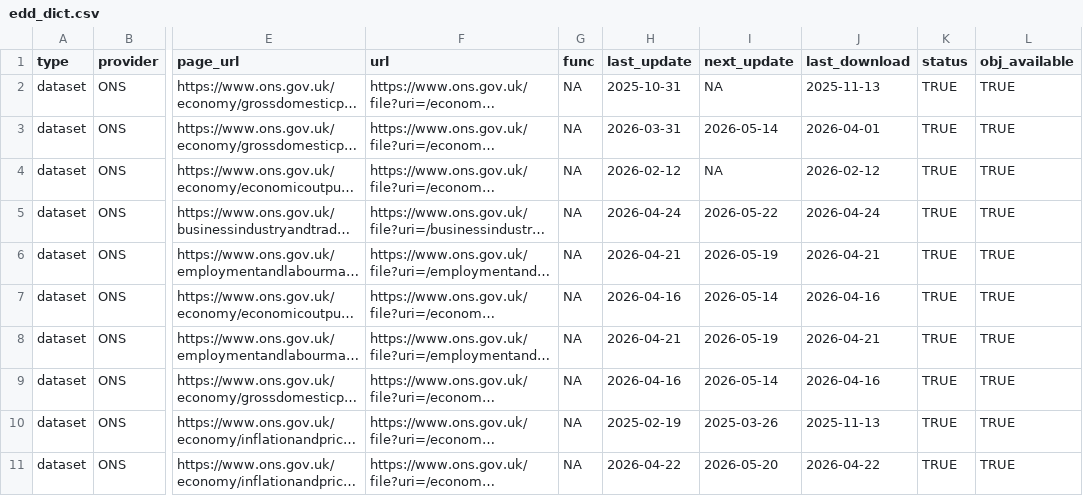
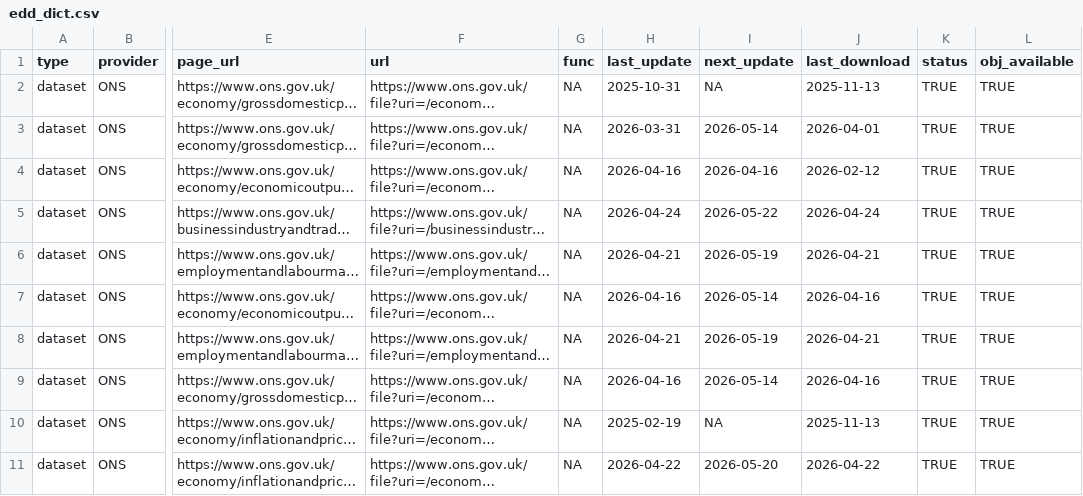
Before and after one commit to economic-analytics/edd, a CSV file: data/edd_dict.csv, drawn as a sheet; only a part is shown, gaps mark what is left out; long unchanged cells end in …; the diff names each change by its address in the sheet, - before the commit and + after, or states it on an @@ line.

```diff
--- a/data/edd_dict.csv
+++ b/data/edd_dict.csv
-H4 (last_update): 2026-02-12
+H4 (last_update): 2026-04-16
-I4 (next_update): NA
+I4 (next_update): 2026-04-16
-I10 (next_update): 2025-03-26
+I10 (next_update): NA
```
